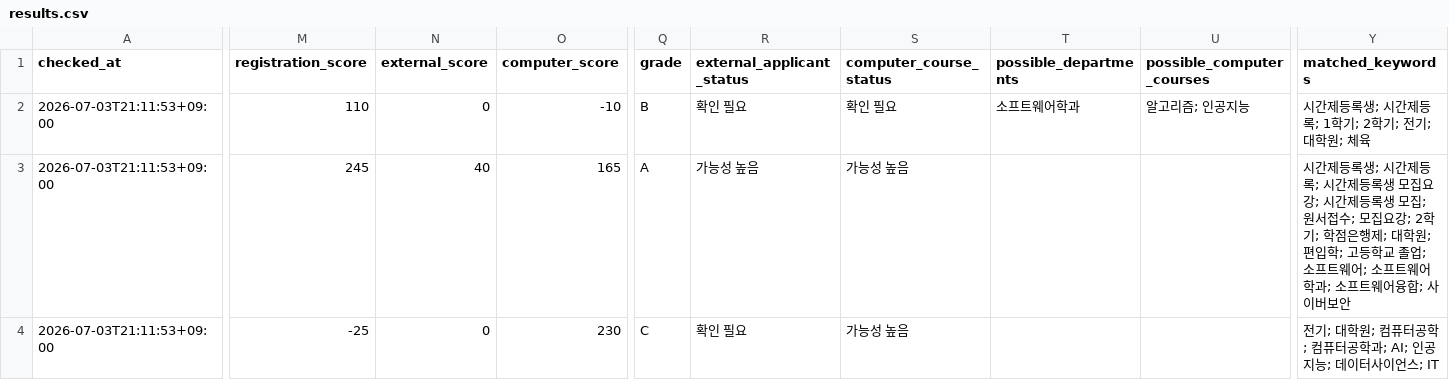
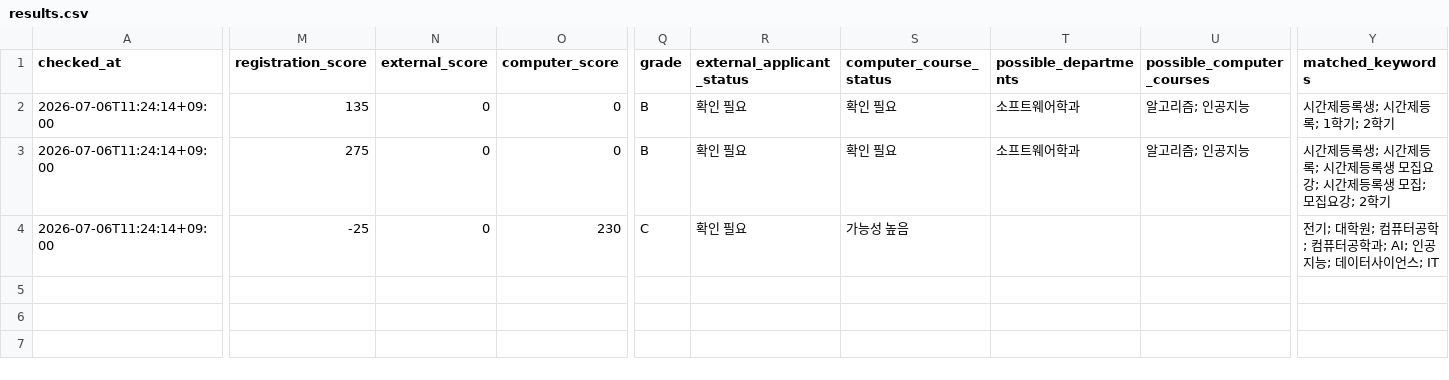
Before and after one commit to undcore/university-course-watcher, a CSV file: university-course-watcher/data/results.csv, drawn as a sheet; only a part is shown, gaps mark what is left out; the diff covers the shown part only; the diff names each change by its address in the sheet, - before the commit and + after, or states it on an @@ line.

```diff
--- a/university-course-watcher/data/results.csv
+++ b/university-course-watcher/data/results.csv
-A2:A4 (checked_at): 2026-07-03T21:11:53+09:00
+A2:A4 (checked_at): 2026-07-06T11:24:14+09:00
-M2 (registration_score): 110
+M2 (registration_score): 135
-O2 (computer_score): -10
+O2 (computer_score): 0
-Y2 (matched_keywords): 시간제등록생; 시간제등록; 1학기; 2학기; 전기; 대학원; 체육
+Y2 (matched_keywords): 시간제등록생; 시간제등록; 1학기; 2학기
-M3 (registration_score): 245
+M3 (registration_score): 275
-N3 (external_score): 40
+N3 (external_score): 0
-O3 (computer_score): 165
+O3 (computer_score): 0
-Q3 (grade): A
+Q3 (grade): B
-R3 (external_applicant_status): 가능성 높음
+R3 (external_applicant_status): 확인 필요
-S3 (computer_course_status): 가능성 높음
+S3 (computer_course_status): 확인 필요
-T3 (possible_departments): (empty)
+T3 (possible_departments): 소프트웨어학과
-U3 (possible_computer_courses): (empty)
+U3 (possible_computer_courses): 알고리즘; 인공지능
-Y3 (matched_keywords): …모집; 원서접수; 모집요강; 2학기; 학점은행제; 대학원; 편입학; 고등학교 졸업; 소프트웨어; 소프트웨어학과; 소프트웨어융합; 사이버보안
+Y3 (matched_keywords): …모집; 모집요강; 2학기
```
Also changed, not shown: 3 edited cells elsewhere in this file, university-course-watcher/data/graduate_admission_results.csv, 3 other files.
